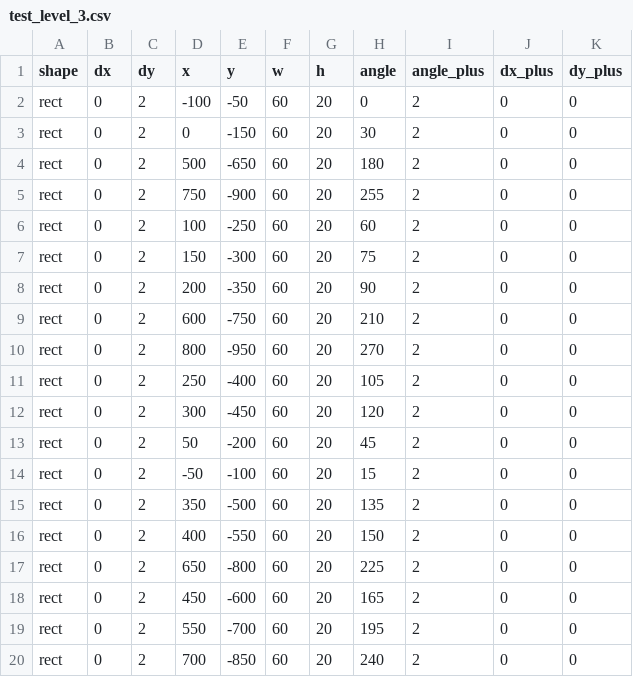
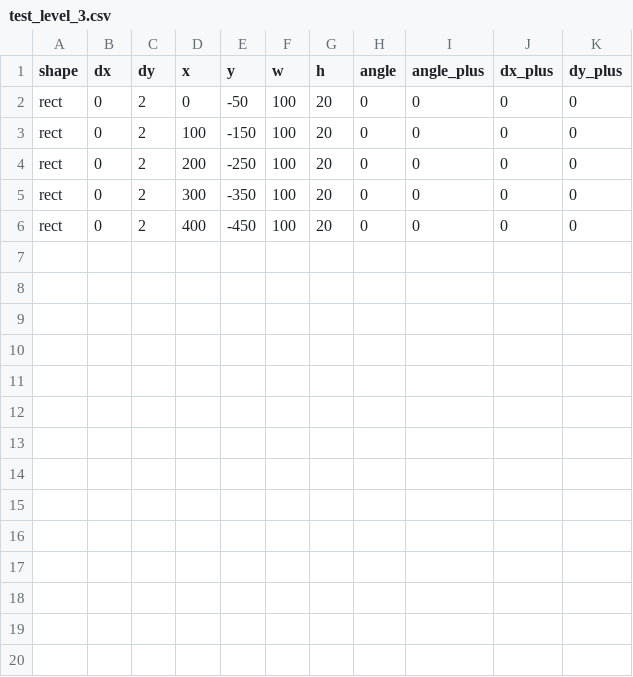
Before and after one commit to yh-yeop/Duet, a CSV file: assets/level/test_level_3.csv, drawn as a sheet.

```diff
--- a/assets/level/test_level_3.csv
+++ b/assets/level/test_level_3.csv
@@ -1,20 +1,6 @@
 shape,dx,dy,x,y,w,h,angle,angle_plus,dx_plus,dy_plus
-rect, 0, 2,  -100,   -50,  60, 20, 0, 2, 0, 0
-rect, 0, 2,     0,  -150,  60, 20, 30, 2, 0, 0
-rect, 0, 2,   500,  -650,  60, 20, 180, 2, 0, 0
-rect, 0, 2,   750,  -900,  60, 20, 255, 2, 0, 0
-rect, 0, 2,   100,  -250,  60, 20, 60, 2, 0, 0
-rect, 0, 2,   150,  -300,  60, 20, 75, 2, 0, 0
-rect, 0, 2,   200,  -350,  60, 20, 90, 2, 0, 0
-rect, 0, 2,   600,  -750,  60, 20, 210, 2, 0, 0
-rect, 0, 2,   800,  -950,  60, 20, 270, 2, 0, 0
-rect, 0, 2,   250,  -400,  60, 20, 105, 2, 0, 0
-rect, 0, 2,   300,  -450,  60, 20, 120, 2, 0, 0
-rect, 0, 2,    50,  -200,  60, 20, 45, 2, 0, 0
-rect, 0, 2,   -50,  -100,  60, 20, 15, 2, 0, 0
-rect, 0, 2,   350,  -500,  60, 20, 135, 2, 0, 0
-rect, 0, 2,   400,  -550,  60, 20, 150, 2, 0, 0
-rect, 0, 2,   650,  -800,  60, 20, 225, 2, 0, 0
-rect, 0, 2,   450,  -600,  60, 20, 165, 2, 0, 0
-rect, 0, 2,   550,  -700,  60, 20, 195, 2, 0, 0
-rect, 0, 2,   700,  -850,  60, 20, 240, 2, 0, 0
+rect, 0, 2, 0, -50, 100, 20, 0, 0, 0, 0
+rect, 0, 2, 100, -150, 100, 20, 0, 0, 0, 0
+rect, 0, 2, 200, -250, 100, 20, 0, 0, 0, 0
+rect, 0, 2, 300, -350, 100, 20, 0, 0, 0, 0
+rect, 0, 2, 400, -450, 100, 20, 0, 0, 0, 0
```
Also changed, not shown: 2 other files.
